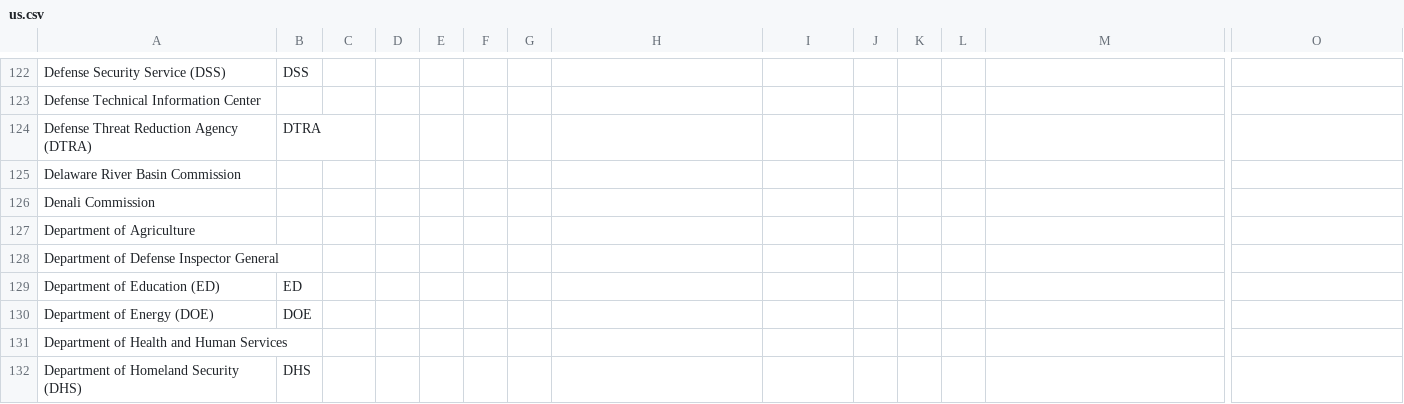
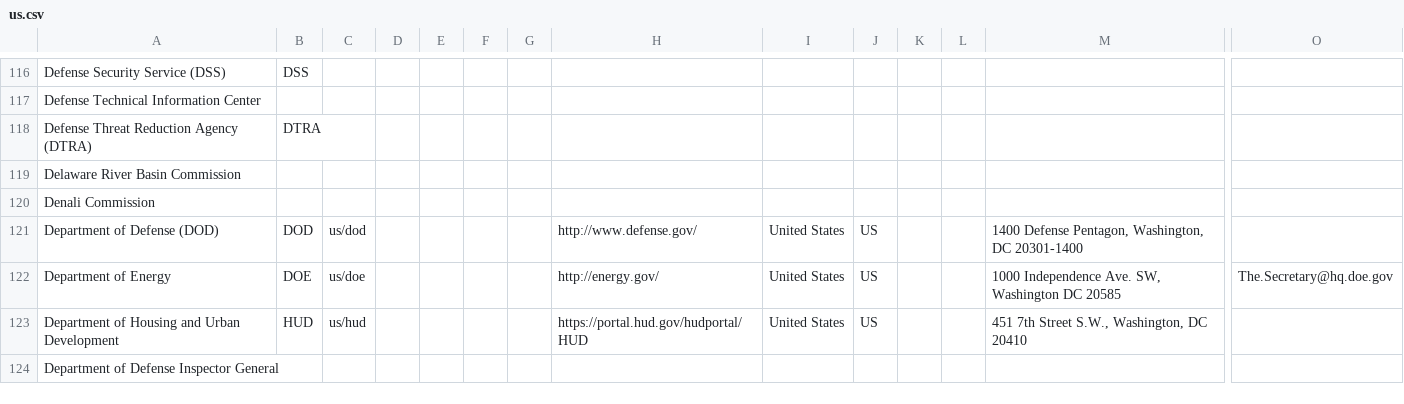
Before and after one commit to datasets/publicbodies, a CSV file: data/us.csv, drawn as a sheet; only a part is shown, gaps mark what is left out; removed rows and columns are numbered as before the commit, all else as after; rows hold the shown columns only; the diff covers the shown part only; the diff names each change by its address in the sheet, - before the commit and + after, or states it on an @@ line.

Commit message:
[#46][s]: do some de-duping and improvement on us data.

```diff
--- a/data/us.csv
+++ b/data/us.csv
-row 127: Department of Agriculture
+row 121: Department of Defense (DOD) | DOD | us/dod |  |  |  |  | http://www.defense.gov/ | United States | US |  |  | 1400 Defense Pentagon, Washington, DC 20301-1400
+row 122: Department of Energy | DOE | us/doe |  |  |  |  | http://energy.gov/ | United States | US |  |  | 1000 Independence Ave. SW, Washington DC 20585 | The.Secretary@hq.doe.gov
+row 123: Department of Housing and Urban Development | HUD | us/hud |  |  |  |  | https://portal.hud.gov/hudportal/HUD | United States | US |  |  | 451 7th Street S.W., Washington, DC 20410
-row 129: Department of Education (ED) | ED
-row 130: Department of Energy (DOE) | DOE
-row 131: Department of Health and Human Services
-row 132: Department of Homeland Security (DHS) | DHS
```
Also changed, not shown: 1 added row, 51 removed rows and 25 edited cells elsewhere in this file.
